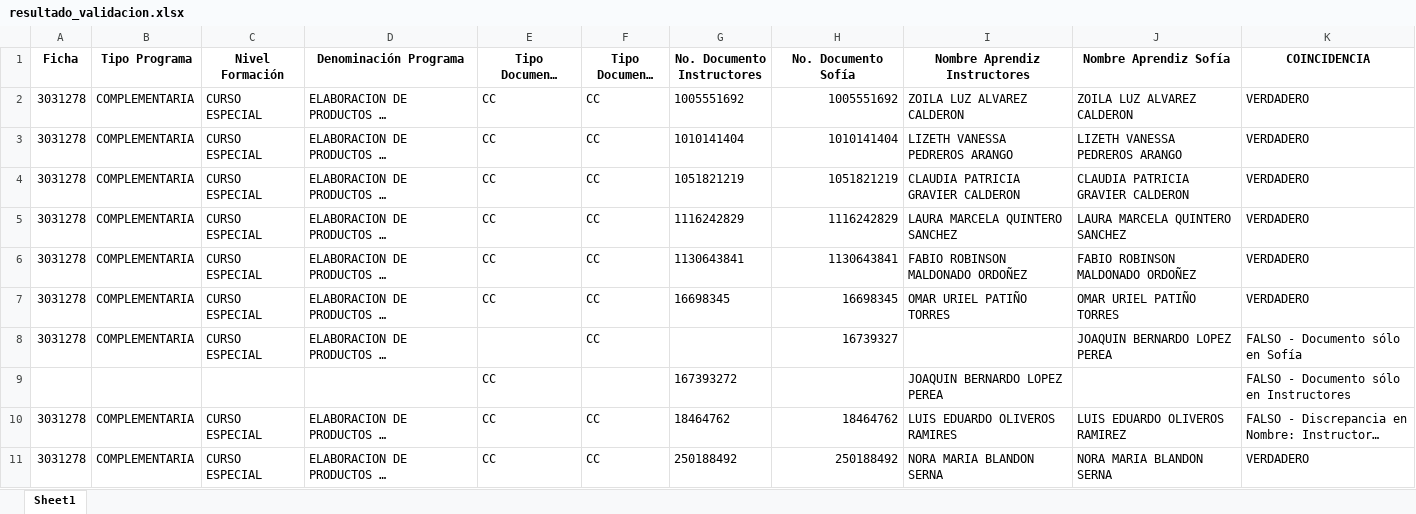
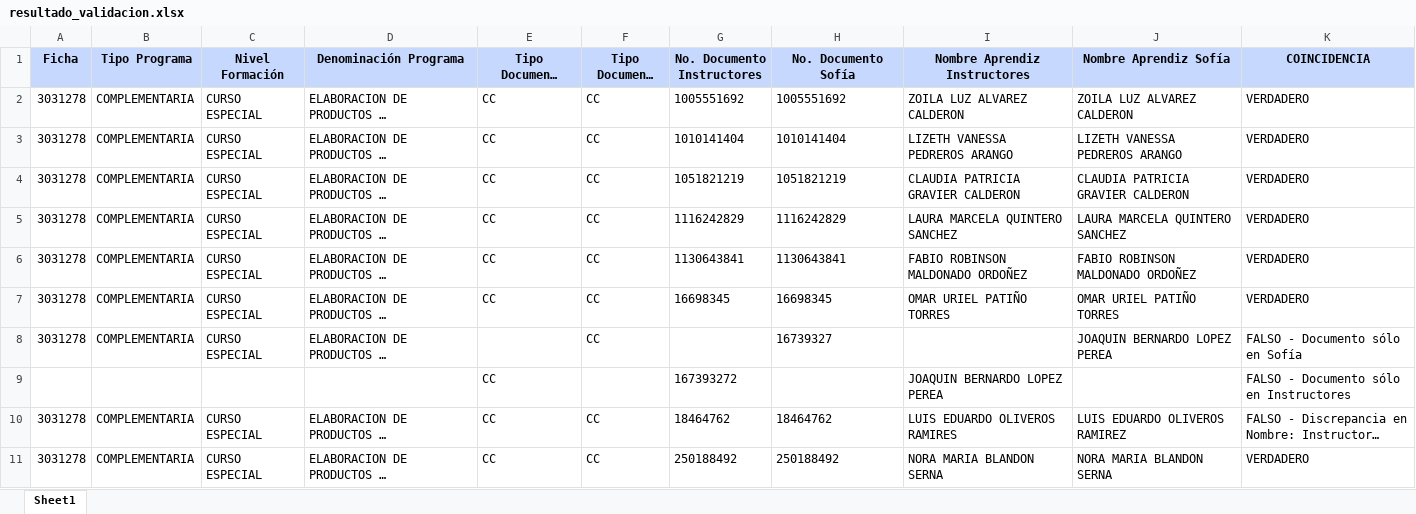
Before and after one commit to SantiagoMarin19/sca, an Excel workbook: scac/BackEnd/resultado_validacion.xlsx, sheet Sheet1, drawn as a sheet; only a part is shown; long unchanged cells end in …; values as stored, in another font and other column widths than the file's, no borders; the diff covers the shown part only; the diff names each change by its address in the sheet, - before the commit and + after, or states it on an @@ line.

```diff
--- a/scac/BackEnd/resultado_validacion.xlsx (sheet Sheet1)
+++ b/scac/BackEnd/resultado_validacion.xlsx (sheet Sheet1)
-A1:K1 fill: none
+A1:K1 fill: #C6D8FD
-H2:H8 alignment: right
+H2:H8 alignment: left
-H10:H11 alignment: right
+H10:H11 alignment: left
```
Also changed, not shown: 2 edited cells and cell formats elsewhere in this sheet, 11 other files.
